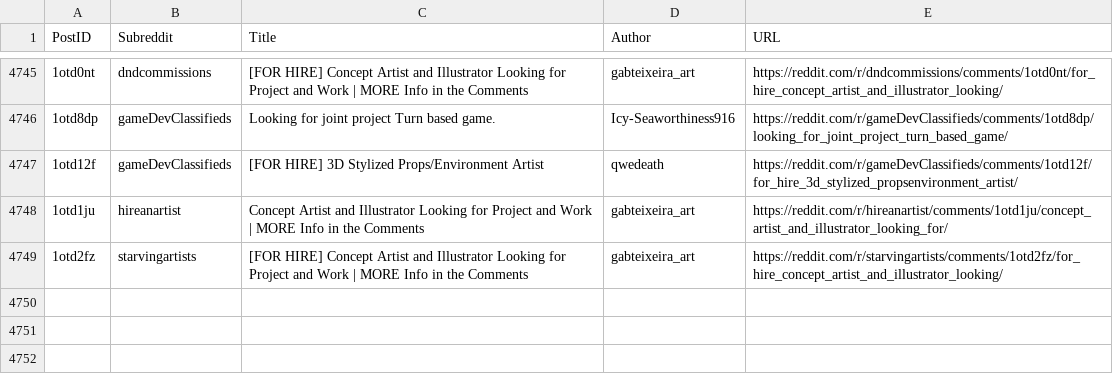
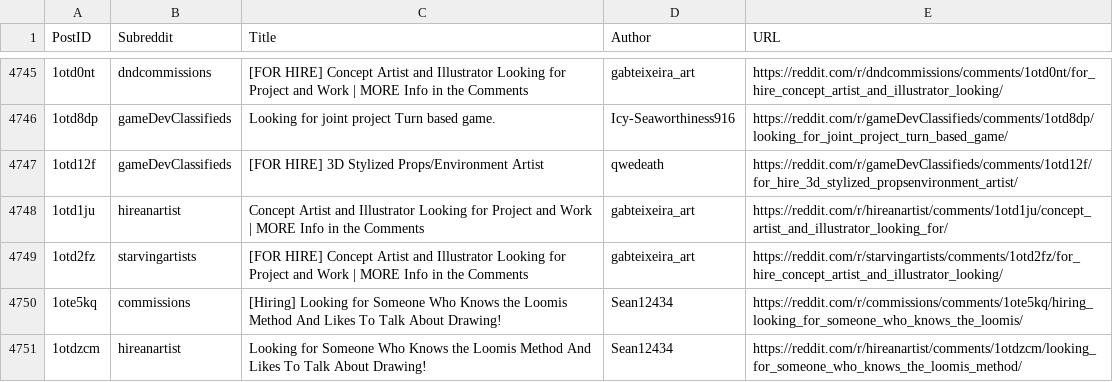
Before and after one commit to Jack0fcodes/LFA, a CSV file: posts_reddit.csv, drawn as a sheet; only a part is shown, gaps mark what is left out; the diff names each change by its address in the sheet, - before the commit and + after, or states it on an @@ line.

```diff
--- a/posts_reddit.csv
+++ b/posts_reddit.csv
+row 4750: 1ote5kq | commissions | [Hiring] Looking for Someone Who Knows the Loomis Method And Likes To Talk About Drawing! | Sean12434 | https://reddit.com/r/commissions/comments/1ote5kq/hiring_looking_for_someone_who_knows_the_loomis/
+row 4751: 1otdzcm | hireanartist | Looking for Someone Who Knows the Loomis Method And Likes To Talk About Drawing! | Sean12434 | https://reddit.com/r/hireanartist/comments/1otdzcm/looking_for_someone_who_knows_the_loomis_method/
```
